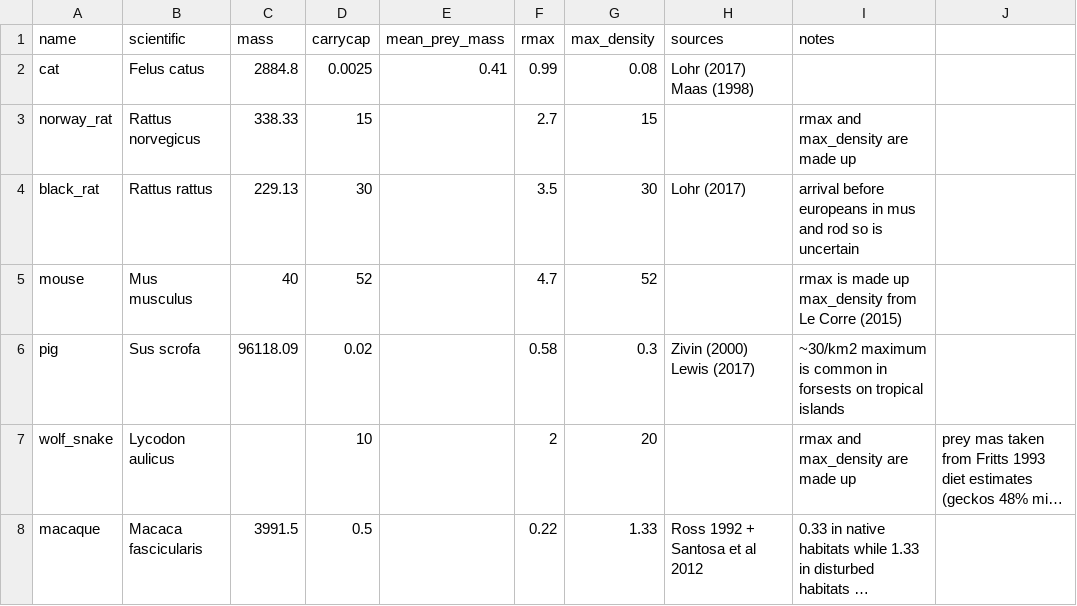
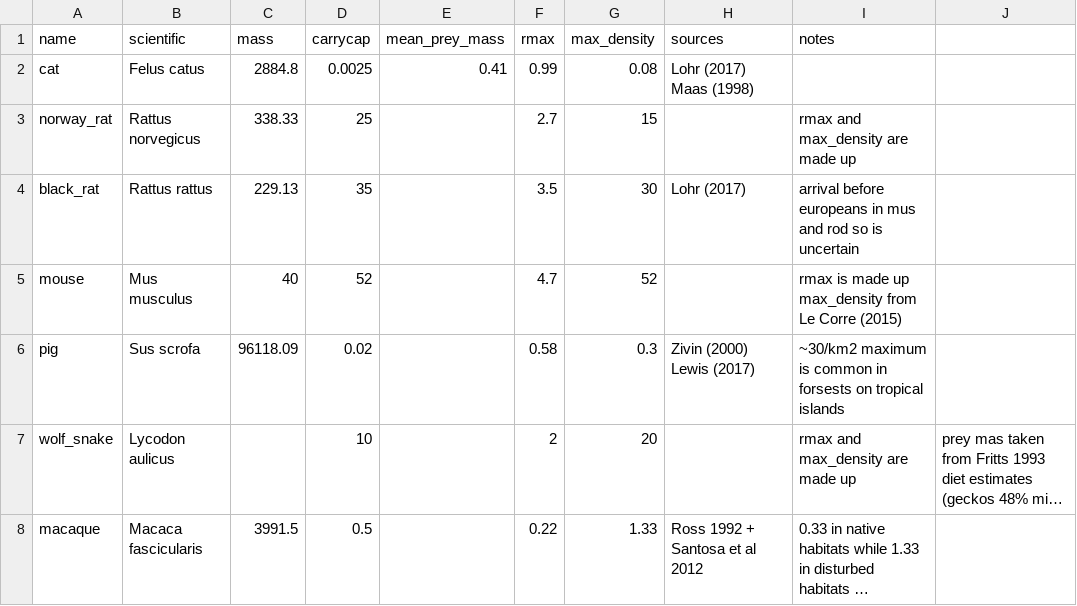
Before and after one commit to rafaqz/MauritiusExtinctions, a CSV file: tables/animals.csv, drawn as a sheet; long unchanged cells end in ….

```diff
--- a/tables/animals.csv
+++ b/tables/animals.csv
@@ -2,4 +2,4 @@ name,scientific,mass,carrycap,mean_prey_mass,rmax,max_density,sources,notes,
 cat,Felus catus,2884.8,0.0025,0.41,0.99,0.08,Lohr (2017) Maas (1998),,
-norway_rat,Rattus norvegicus,338.33,15,,2.7,15,,rmax and max_density are made up,
-black_rat,Rattus rattus,229.13,30,,3.5,30,Lohr (2017),arrival before europeans in mus and rod so is uncertain,
+norway_rat,Rattus norvegicus,338.33,25,,2.7,15,,rmax and max_density are made up,
+black_rat,Rattus rattus,229.13,35,,3.5,30,Lohr (2017),arrival before europeans in mus and rod so is uncertain,
 mouse,Mus musculus,40,52,,4.7,52,,rmax is made up max_density from Le Corre (2015),
```
Also changed, not shown: 5 other files.
